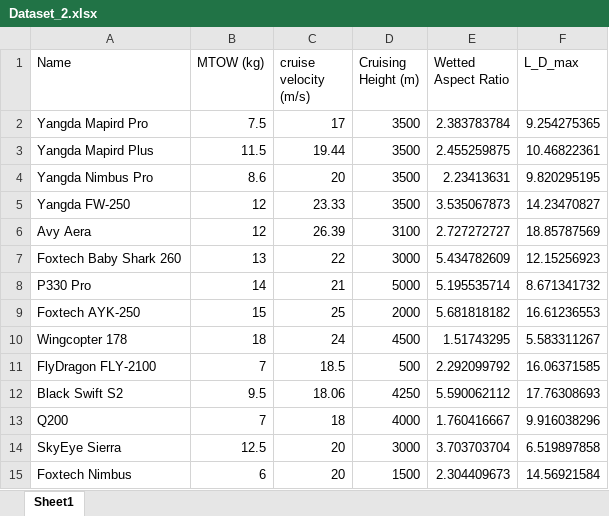
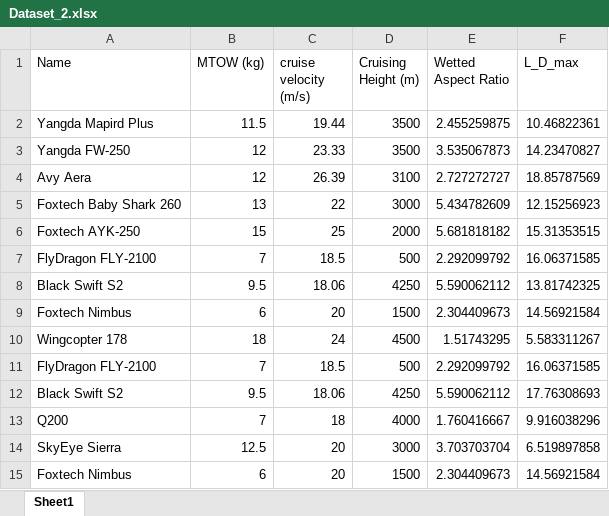
Before and after one commit to abhijeetmangela/skunk_works, an Excel workbook: Week_3/Dataset_2.xlsx, sheet Sheet1, drawn as a sheet; values as stored, in another font and other column widths than the file's, no borders; removed rows and columns are numbered as before the commit, all else as after; the diff names each change by its address in the sheet, - before the commit and + after, or states it on an @@ line.

Commit message:
Addd table

```diff
--- a/Week_3/Dataset_2.xlsx (sheet Sheet1)
+++ b/Week_3/Dataset_2.xlsx (sheet Sheet1)
-row 2: Yangda Mapird Pro | 7.5 | 17 | 3500 | 2.383783784 | 9.254275365
-row 4: Yangda Nimbus Pro | 8.6 | 20 | 3500 | 2.23413631 | 9.820295195
-row 8: P330 Pro | 14 | 21 | 5000 | 5.195535714 | 8.671341732
-F6 (L_D_max): 16.61236553
+F6 (L_D_max): 15.31353515
+row 7: FlyDragon FLY-2100 | 7 | 18.5 | 500 | 2.292099792 | 16.06371585
+row 8: Black Swift S2 | 9.5 | 18.06 | 4250 | 5.590062112 | 13.81742325
+row 9: Foxtech Nimbus | 6 | 20 | 1500 | 2.304409673 | 14.56921584
```
Also changed, not shown: 3 other files.
